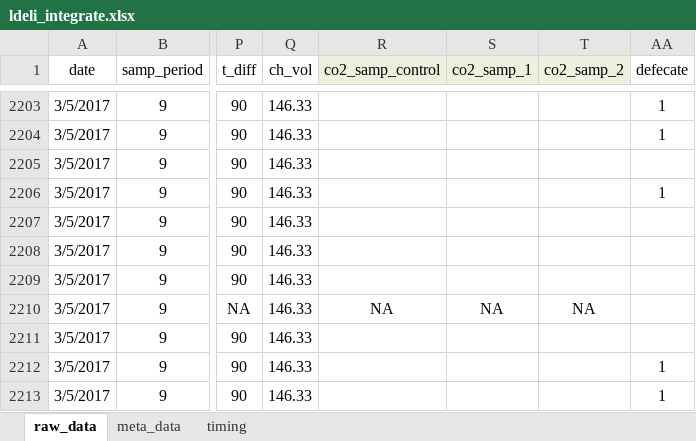
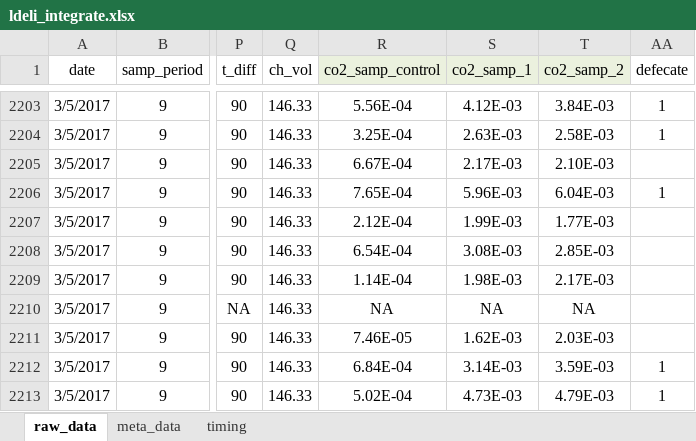
Before and after one commit to daniel1noble/smrrxn, an Excel workbook: data/ldeli_integrate.xlsx, sheet raw_data, drawn as a sheet; only a part is shown, gaps mark what is left out; values as stored, in another font and other column widths than the file's, no borders; conditional formats not drawn; the diff covers the shown part only; the diff names each change by its address in the sheet, - before the commit and + after, or states it on an @@ line.

```diff
--- a/data/ldeli_integrate.xlsx (sheet raw_data)
+++ b/data/ldeli_integrate.xlsx (sheet raw_data)
-R2203 (co2_samp_control): (empty)
+R2203 (co2_samp_control): 5.56E-04
-S2203 (co2_samp_1): (empty)
+S2203 (co2_samp_1): 4.12E-03
-T2203 (co2_samp_2): (empty)
+T2203 (co2_samp_2): 3.84E-03
-R2204 (co2_samp_control): (empty)
+R2204 (co2_samp_control): 3.25E-04
-S2204 (co2_samp_1): (empty)
+S2204 (co2_samp_1): 2.63E-03
-T2204 (co2_samp_2): (empty)
+T2204 (co2_samp_2): 2.58E-03
-R2205 (co2_samp_control): (empty)
+R2205 (co2_samp_control): 6.67E-04
-S2205 (co2_samp_1): (empty)
+S2205 (co2_samp_1): 2.17E-03
-T2205 (co2_samp_2): (empty)
+T2205 (co2_samp_2): 2.10E-03
-R2206 (co2_samp_control): (empty)
+R2206 (co2_samp_control): 7.65E-04
-S2206 (co2_samp_1): (empty)
+S2206 (co2_samp_1): 5.96E-03
-T2206 (co2_samp_2): (empty)
+T2206 (co2_samp_2): 6.04E-03
-R2207 (co2_samp_control): (empty)
+R2207 (co2_samp_control): 2.12E-04
-S2207 (co2_samp_1): (empty)
+S2207 (co2_samp_1): 1.99E-03
-T2207 (co2_samp_2): (empty)
+T2207 (co2_samp_2): 1.77E-03
-R2208 (co2_samp_control): (empty)
+R2208 (co2_samp_control): 6.54E-04
-S2208 (co2_samp_1): (empty)
+S2208 (co2_samp_1): 3.08E-03
-T2208 (co2_samp_2): (empty)
+T2208 (co2_samp_2): 2.85E-03
-R2209 (co2_samp_control): (empty)
+R2209 (co2_samp_control): 1.14E-04
-S2209 (co2_samp_1): (empty)
+S2209 (co2_samp_1): 1.98E-03
-T2209 (co2_samp_2): (empty)
+T2209 (co2_samp_2): 2.17E-03
-R2211 (co2_samp_control): (empty)
+R2211 (co2_samp_control): 7.46E-05
-S2211 (co2_samp_1): (empty)
+S2211 (co2_samp_1): 1.62E-03
-T2211 (co2_samp_2): (empty)
+T2211 (co2_samp_2): 2.03E-03
-R2212 (co2_samp_control): (empty)
+R2212 (co2_samp_control): 6.84E-04
-S2212 (co2_samp_1): (empty)
+S2212 (co2_samp_1): 3.14E-03
-T2212 (co2_samp_2): (empty)
+T2212 (co2_samp_2): 3.59E-03
-R2213 (co2_samp_control): (empty)
+R2213 (co2_samp_control): 5.02E-04
-S2213 (co2_samp_1): (empty)
+S2213 (co2_samp_1): 4.73E-03
-T2213 (co2_samp_2): (empty)
+T2213 (co2_samp_2): 4.79E-03
```
Also changed, not shown: 212 edited cells elsewhere in this sheet.
